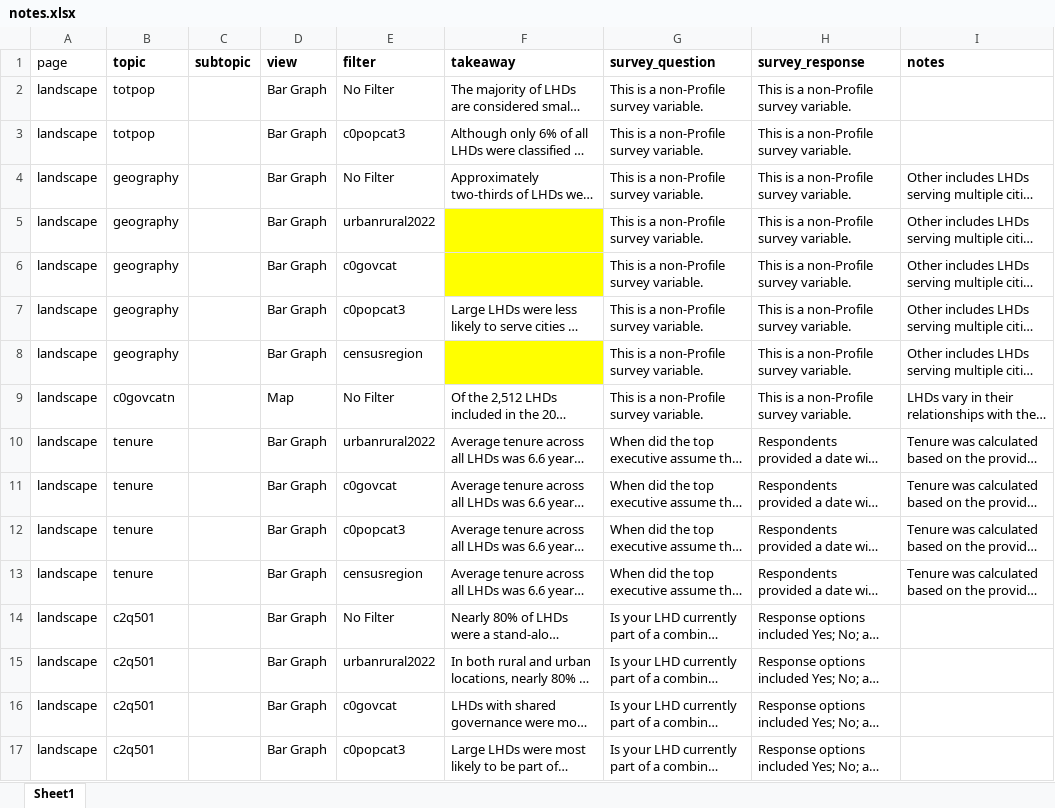
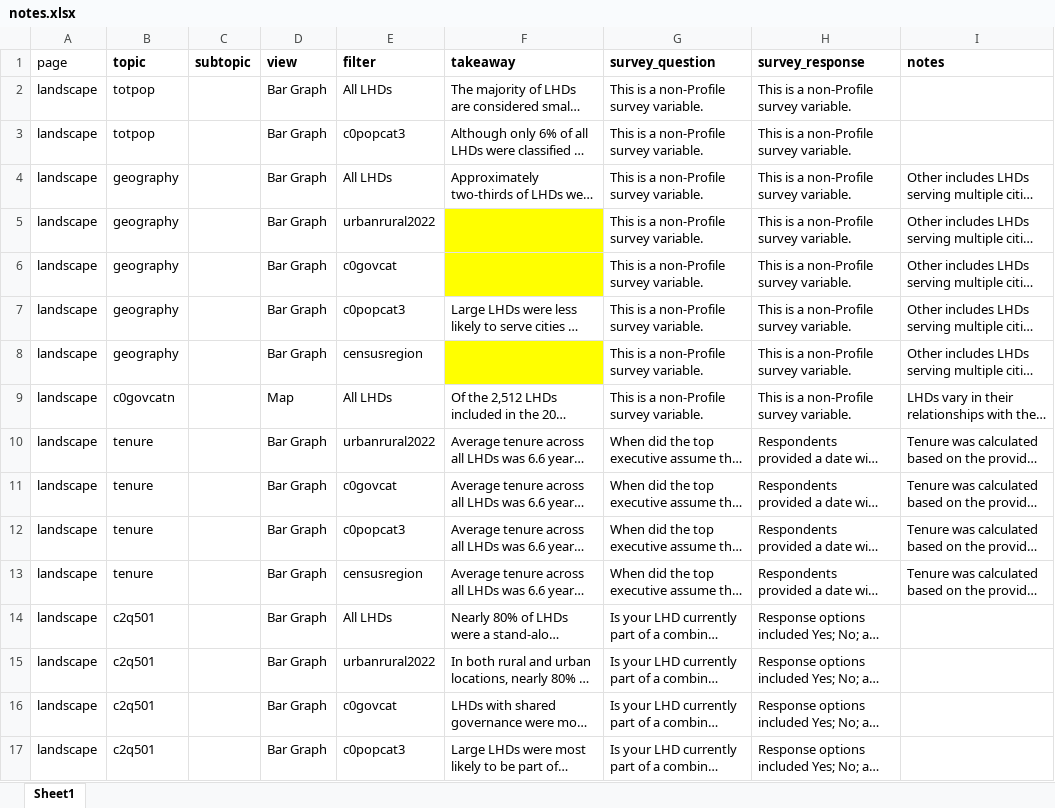
Before and after one commit to madocalder/nacchoProfile, an Excel workbook: data-raw/notes.xlsx, sheet Sheet1, drawn as a sheet; only a part is shown; long unchanged cells end in …; values as stored, in another font and other column widths than the file's, no borders; the diff covers the shown part only; the diff names each change by its address in the sheet, - before the commit and + after, or states it on an @@ line.

Commit message:
add: slider buttons; update: data

```diff
--- a/data-raw/notes.xlsx (sheet Sheet1)
+++ b/data-raw/notes.xlsx (sheet Sheet1)
-E2 (filter): No Filter
+E2 (filter): All LHDs
-E4 (filter): No Filter
+E4 (filter): All LHDs
-E9 (filter): No Filter
+E9 (filter): All LHDs
-E14 (filter): No Filter
+E14 (filter): All LHDs
```
Also changed, not shown: 14 edited cells elsewhere in this sheet, data-raw/classification_data_a.xlsx, data-raw/classification_data_b.xlsx, 16 other files.
